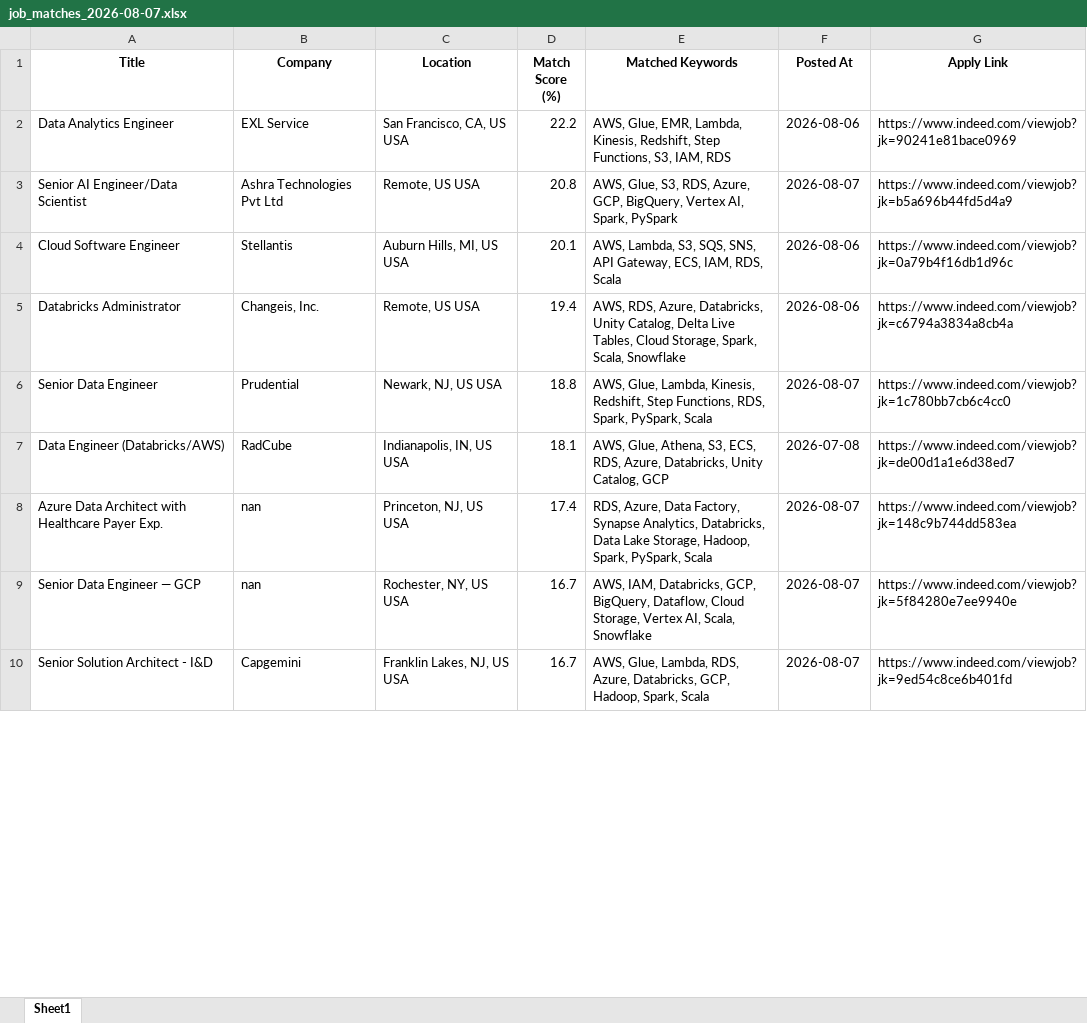
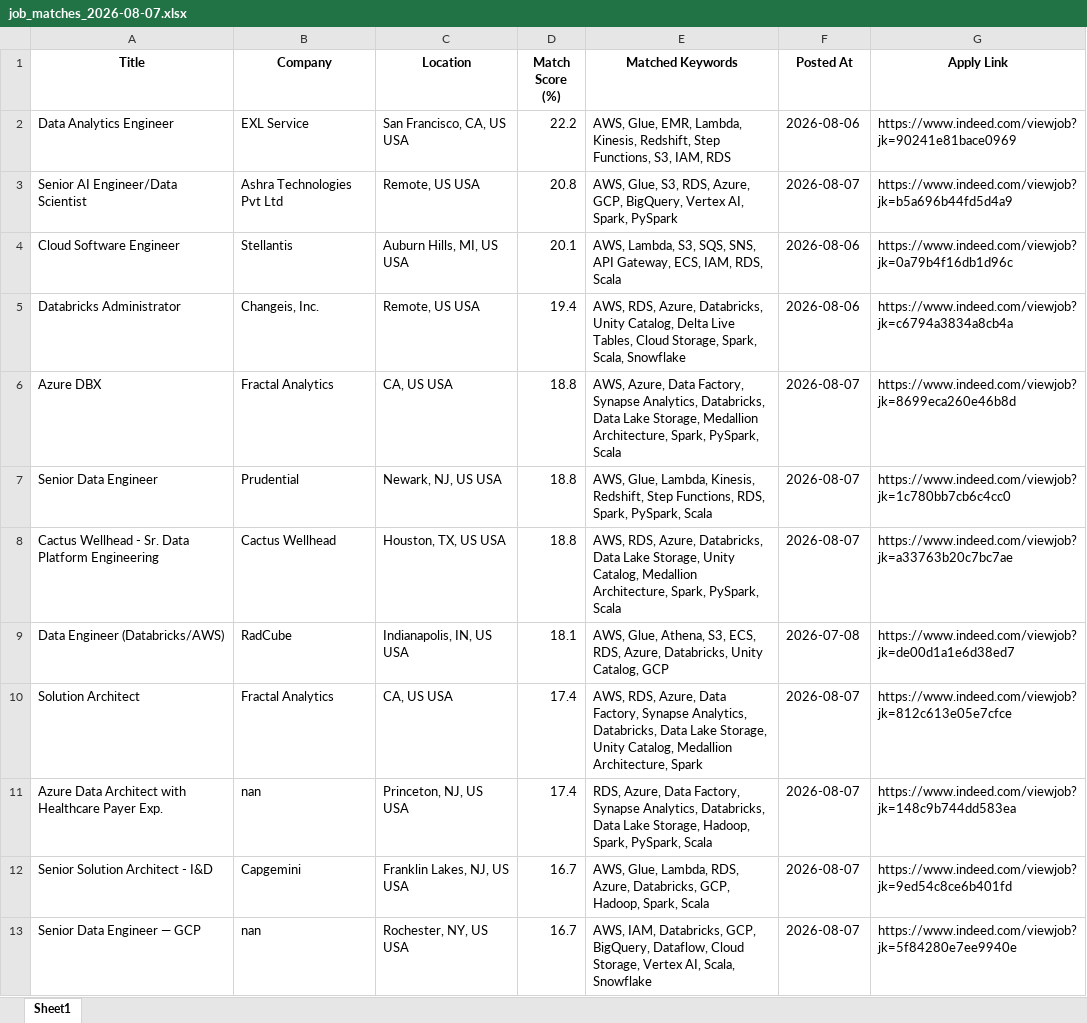
Before and after one commit to ssriramteja/Indeed_job_scrapper_DE, an Excel workbook: results/job_matches_2026-08-07.xlsx, sheet Sheet1, drawn as a sheet; only a part is shown; values as stored, in another font and other column widths than the file's, no borders; the diff covers the shown part only; the diff names each change by its address in the sheet, - before the commit and + after, or states it on an @@ line.

```diff
--- a/results/job_matches_2026-08-07.xlsx (sheet Sheet1)
+++ b/results/job_matches_2026-08-07.xlsx (sheet Sheet1)
+row 6: Azure DBX | Fractal Analytics | CA, US USA | 18.8 | AWS, Azure, Data Factory, Synapse Analytics, Databricks, Data Lake Storage, Medallion Architecture, Spark, PySpark, Scala | 2026-08-07 | https://www.indeed.com/viewjob?jk=8699eca260e46b8d
+row 8: Cactus Wellhead - Sr. Data Platform Engineering | Cactus Wellhead | Houston, TX, US USA | 18.8 | AWS, RDS, Azure, Databricks, Data Lake Storage, Unity Catalog, Medallion Architecture, Spark, PySpark, Scala | 2026-08-07 | https://www.indeed.com/viewjob?jk=a33763b20c7bc7ae
+row 10: Solution Architect | Fractal Analytics | CA, US USA | 17.4 | AWS, RDS, Azure, Data Factory, Synapse Analytics, Databricks, Data Lake Storage, Unity Catalog, Medallion Architecture, Spark | 2026-08-07 | https://www.indeed.com/viewjob?jk=812c613e05e7cfce
@@ row 10 moved to row 12: Senior Solution Architect - I&D @@
```
Also changed, not shown: 4 added rows, 7 removed rows, 2 moved rows and 5 edited cells elsewhere in this sheet, 2 other files.
